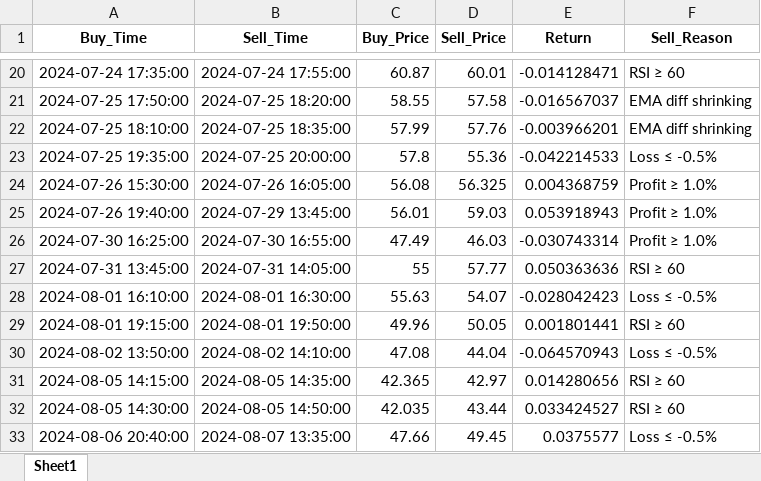
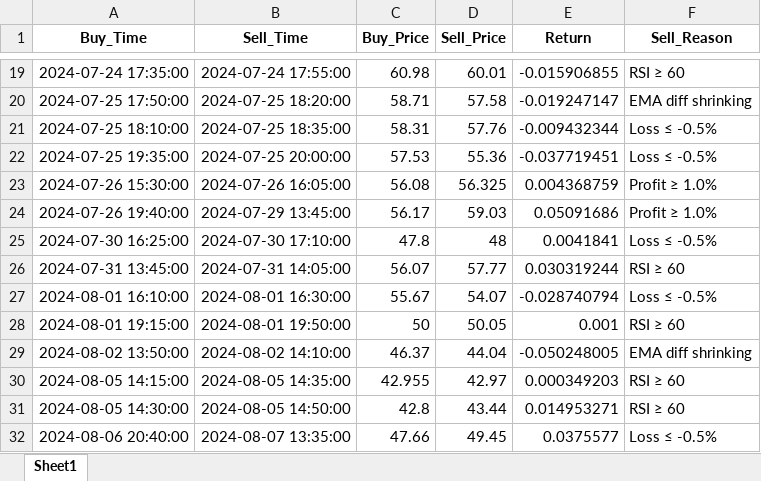
Before and after one commit to shixiangheng/XGB_stock_analysis_24YE, an Excel workbook: NVDL_rsi_method.xlsx, sheet Sheet1, drawn as a sheet; only a part is shown, gaps mark what is left out; values as stored, in another font and other column widths than the file's, no borders; addresses are those after the commit; the diff covers the shown part only; the diff names each change by its address in the sheet, - before the commit and + after, or states it on an @@ line.

```diff
--- a/NVDL_rsi_method.xlsx (sheet Sheet1)
+++ b/NVDL_rsi_method.xlsx (sheet Sheet1)
-C19 (Buy_Price): 60.87
+C19 (Buy_Price): 60.98
-E19 (Return): -0.014128471
+E19 (Return): -0.015906855
-C20 (Buy_Price): 58.55
+C20 (Buy_Price): 58.71
-E20 (Return): -0.016567037
+E20 (Return): -0.019247147
-C21 (Buy_Price): 57.99
+C21 (Buy_Price): 58.31
-E21 (Return): -0.003966201
+E21 (Return): -0.009432344
-F21 (Sell_Reason): EMA diff shrinking
+F21 (Sell_Reason): Loss ≤ -0.5%
-C22 (Buy_Price): 57.8
+C22 (Buy_Price): 57.53
-E22 (Return): -0.042214533
+E22 (Return): -0.037719451
-C24 (Buy_Price): 56.01
+C24 (Buy_Price): 56.17
-E24 (Return): 0.053918943
+E24 (Return): 0.05091686
-B25 (Sell_Time): 2024-07-30 16:55:00
+B25 (Sell_Time): 2024-07-30 17:10:00
-C25 (Buy_Price): 47.49
+C25 (Buy_Price): 47.8
-D25 (Sell_Price): 46.03
+D25 (Sell_Price): 48
-E25 (Return): -0.030743314
+E25 (Return): 0.0041841
-F25 (Sell_Reason): Profit ≥ 1.0%
+F25 (Sell_Reason): Loss ≤ -0.5%
-C26 (Buy_Price): 55
+C26 (Buy_Price): 56.07
-E26 (Return): 0.050363636
+E26 (Return): 0.030319244
-C27 (Buy_Price): 55.63
+C27 (Buy_Price): 55.67
-E27 (Return): -0.028042423
+E27 (Return): -0.028740794
-C28 (Buy_Price): 49.96
+C28 (Buy_Price): 50
-E28 (Return): 0.001801441
+E28 (Return): 0.001
-C29 (Buy_Price): 47.08
+C29 (Buy_Price): 46.37
-E29 (Return): -0.064570943
+E29 (Return): -0.050248005
-F29 (Sell_Reason): Loss ≤ -0.5%
+F29 (Sell_Reason): EMA diff shrinking
-C30 (Buy_Price): 42.365
+C30 (Buy_Price): 42.955
-E30 (Return): 0.014280656
+E30 (Return): 0.000349203
-C31 (Buy_Price): 42.035
+C31 (Buy_Price): 42.8
-E31 (Return): 0.033424527
+E31 (Return): 0.014953271
```
Also changed, not shown: 1 added row, 6 removed rows and 744 edited cells elsewhere in this sheet, 3 other files.
